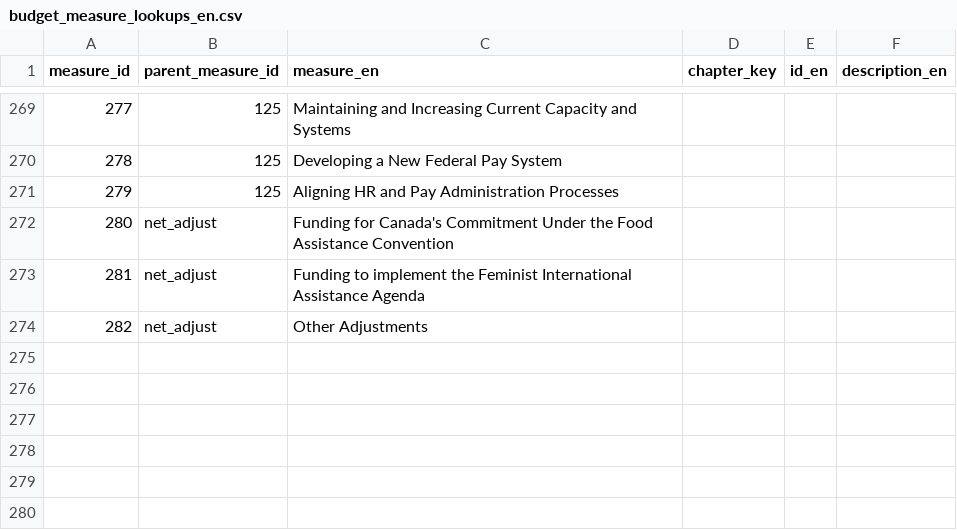
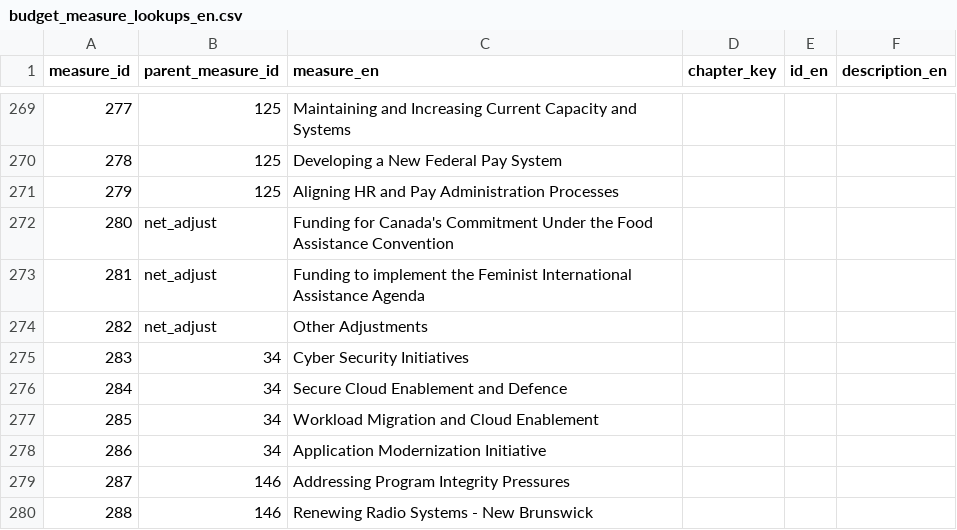
Before and after one commit to TBS-EACPD/infobase, a CSV file: data/budget_measure_lookups_en.csv, drawn as a sheet; only a part is shown, gaps mark what is left out; the diff names each change by its address in the sheet, - before the commit and + after, or states it on an @@ line.

```diff
--- a/data/budget_measure_lookups_en.csv
+++ b/data/budget_measure_lookups_en.csv
+row 275: 283 | 34 | Cyber Security Initiatives
+row 276: 284 | 34 | Secure Cloud Enablement and Defence
+row 277: 285 | 34 | Workload Migration and Cloud Enablement
+row 278: 286 | 34 | Application Modernization Initiative
+row 279: 287 | 146 | Addressing Program Integrity Pressures
+row 280: 288 | 146 | Renewing Radio Systems - New Brunswick
```
Also changed, not shown: data/budget_measure_data.csv, data/budget_measure_lookups_fr.csv.
